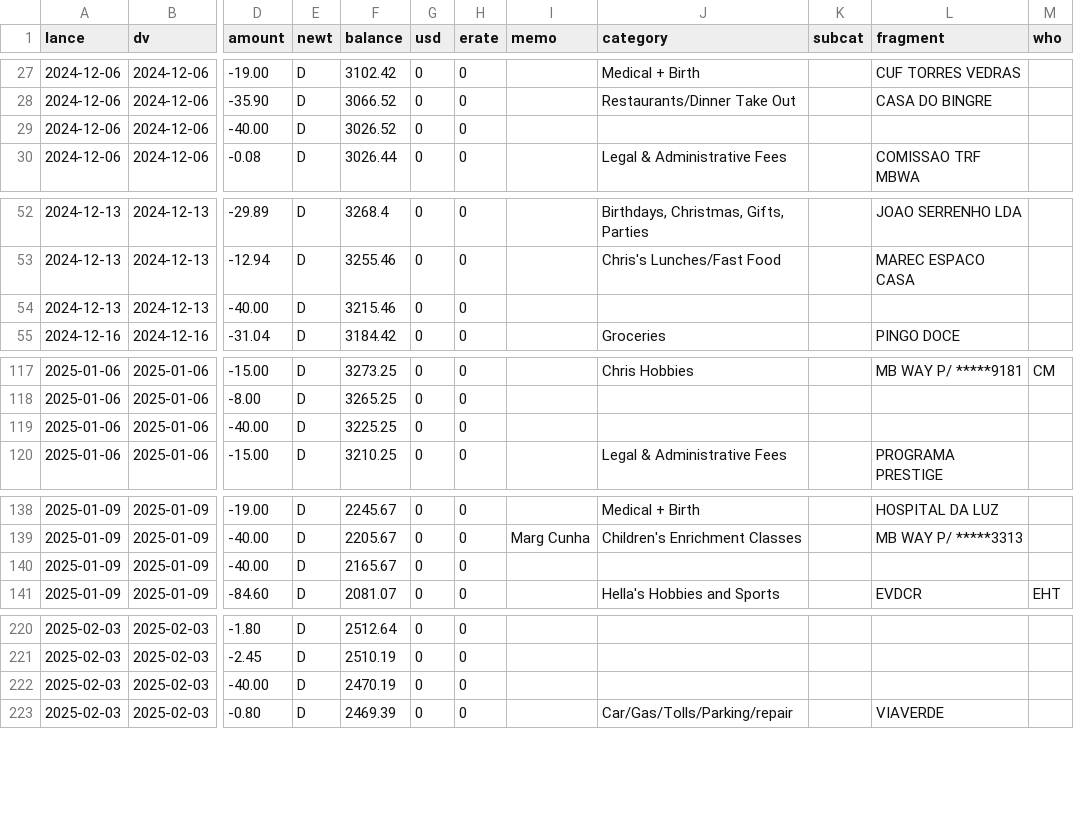
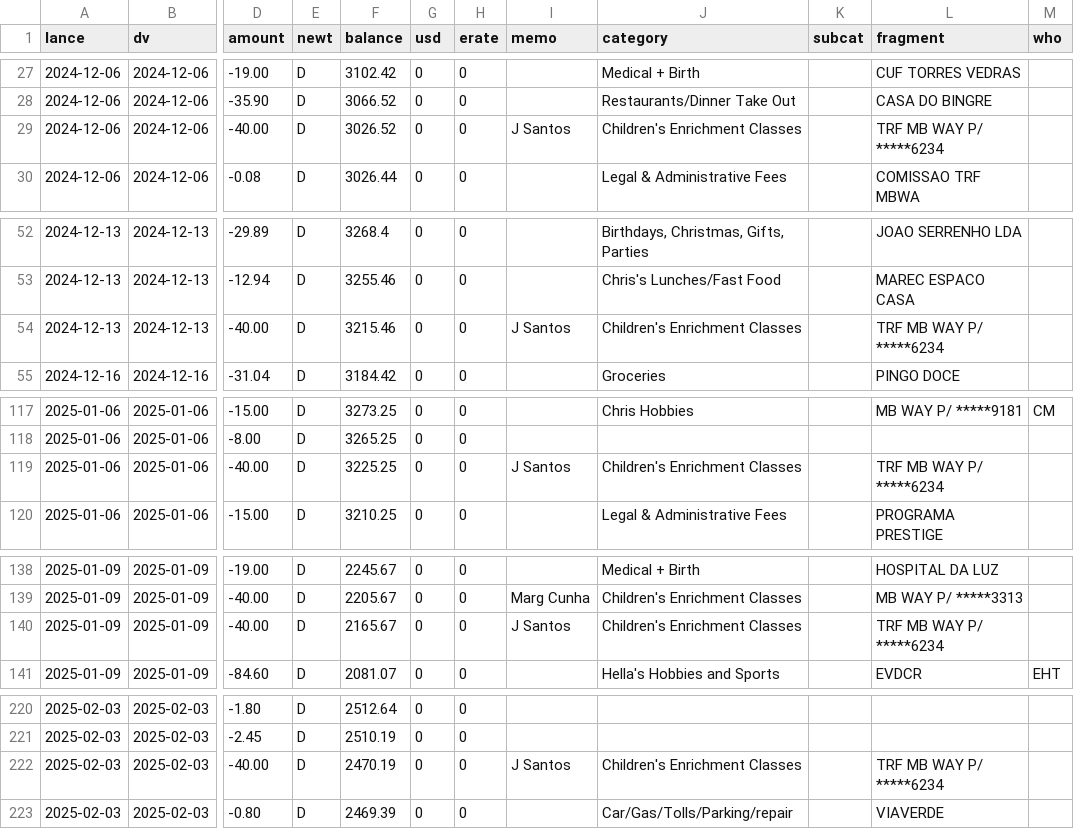
Before and after one commit to chrismcnally/spending, a CSV file: textfiles/categorized-all-2024-2025.csv, drawn as a sheet; only a part is shown, gaps mark what is left out; the diff covers the shown part only; the diff names each change by its address in the sheet, - before the commit and + after, or states it on an @@ line.

```diff
--- a/textfiles/categorized-all-2024-2025.csv
+++ b/textfiles/categorized-all-2024-2025.csv
-I29 (memo): (empty)
+I29 (memo): J Santos
-J29 (category): (empty)
+J29 (category): Children's Enrichment Classes
-L29 (fragment): (empty)
+L29 (fragment): TRF MB WAY P/ *****6234
-I54 (memo): (empty)
+I54 (memo): J Santos
-J54 (category): (empty)
+J54 (category): Children's Enrichment Classes
-L54 (fragment): (empty)
+L54 (fragment): TRF MB WAY P/ *****6234
-I119 (memo): (empty)
+I119 (memo): J Santos
-J119 (category): (empty)
+J119 (category): Children's Enrichment Classes
-L119 (fragment): (empty)
+L119 (fragment): TRF MB WAY P/ *****6234
-I140 (memo): (empty)
+I140 (memo): J Santos
-J140 (category): (empty)
+J140 (category): Children's Enrichment Classes
-L140 (fragment): (empty)
+L140 (fragment): TRF MB WAY P/ *****6234
-I222 (memo): (empty)
+I222 (memo): J Santos
-J222 (category): (empty)
+J222 (category): Children's Enrichment Classes
-L222 (fragment): (empty)
+L222 (fragment): TRF MB WAY P/ *****6234
```
Also changed, not shown: 9 edited cells elsewhere in this file, 2 other files.
